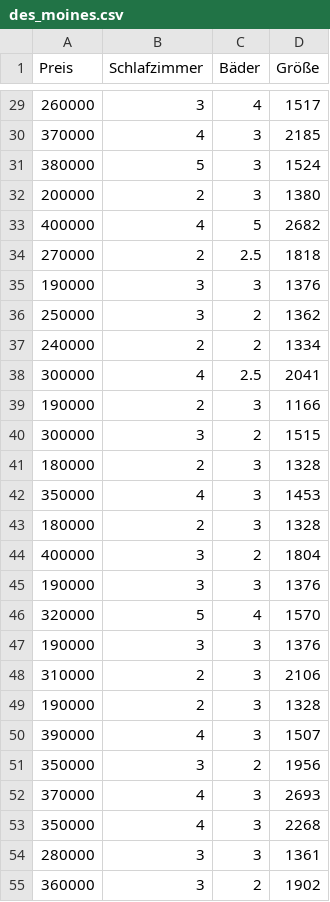
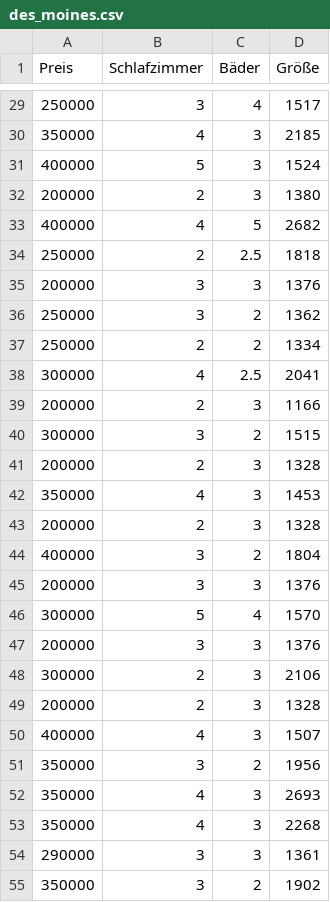
Before and after one commit to theonlyduck/Machine-Learning, a CSV file: des_moines.csv, drawn as a sheet; only a part is shown, gaps mark what is left out; the diff covers the shown part only.

```diff
--- a/des_moines.csv
+++ b/des_moines.csv
@@ -29,27 +29,27 @@ Preis,Schlafzimmer,Bäder,Größe
-260000,3,4,1517
-370000,4,3,2185
-380000,5,3,1524
+250000,3,4,1517
+350000,4,3,2185
+400000,5,3,1524
 200000,2,3,1380
 400000,4,5,2682
-270000,2,2.5,1818
-190000,3,3,1376
+250000,2,2.5,1818
+200000,3,3,1376
 250000,3,2,1362
-240000,2,2,1334
+250000,2,2,1334
 300000,4,2.5,2041
-190000,2,3,1166
+200000,2,3,1166
 300000,3,2,1515
-180000,2,3,1328
+200000,2,3,1328
 350000,4,3,1453
-180000,2,3,1328
+200000,2,3,1328
 400000,3,2,1804
-190000,3,3,1376
-320000,5,4,1570
-190000,3,3,1376
-310000,2,3,2106
-190000,2,3,1328
-390000,4,3,1507
+200000,3,3,1376
+300000,5,4,1570
+200000,3,3,1376
+300000,2,3,2106
+200000,2,3,1328
+400000,4,3,1507
 350000,3,2,1956
-370000,4,3,2693
+350000,4,3,2693
 350000,4,3,2268
-280000,3,3,1361
-360000,3,2,1902
+290000,3,3,1361
+350000,3,2,1902
```
Also changed, not shown: 132 edited cells elsewhere in this file.
